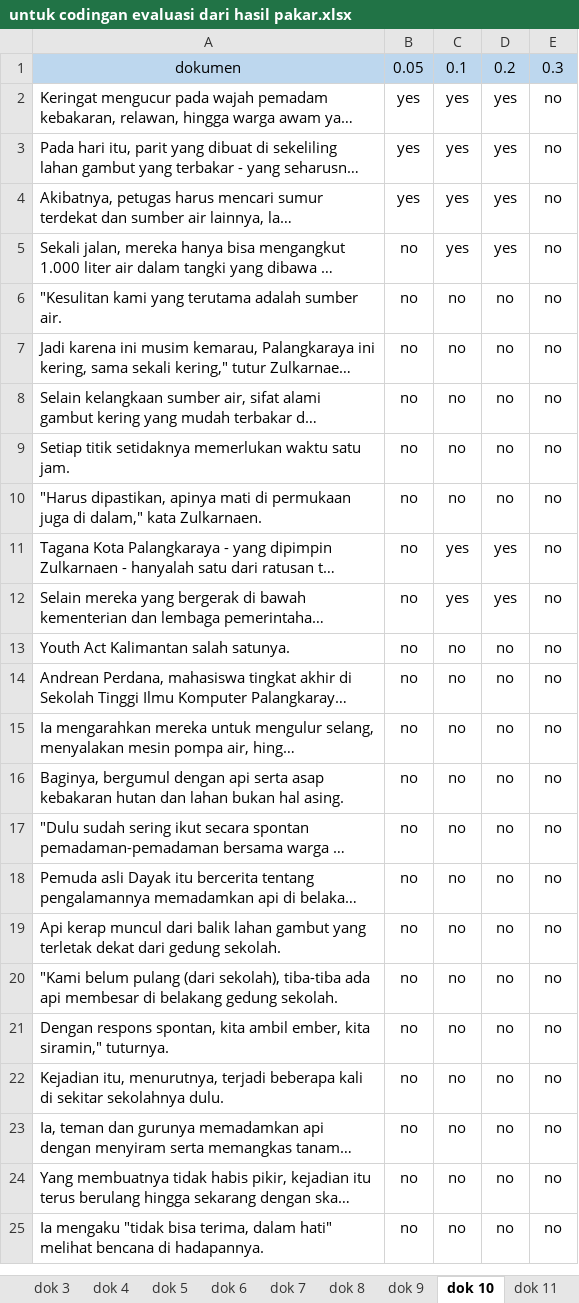
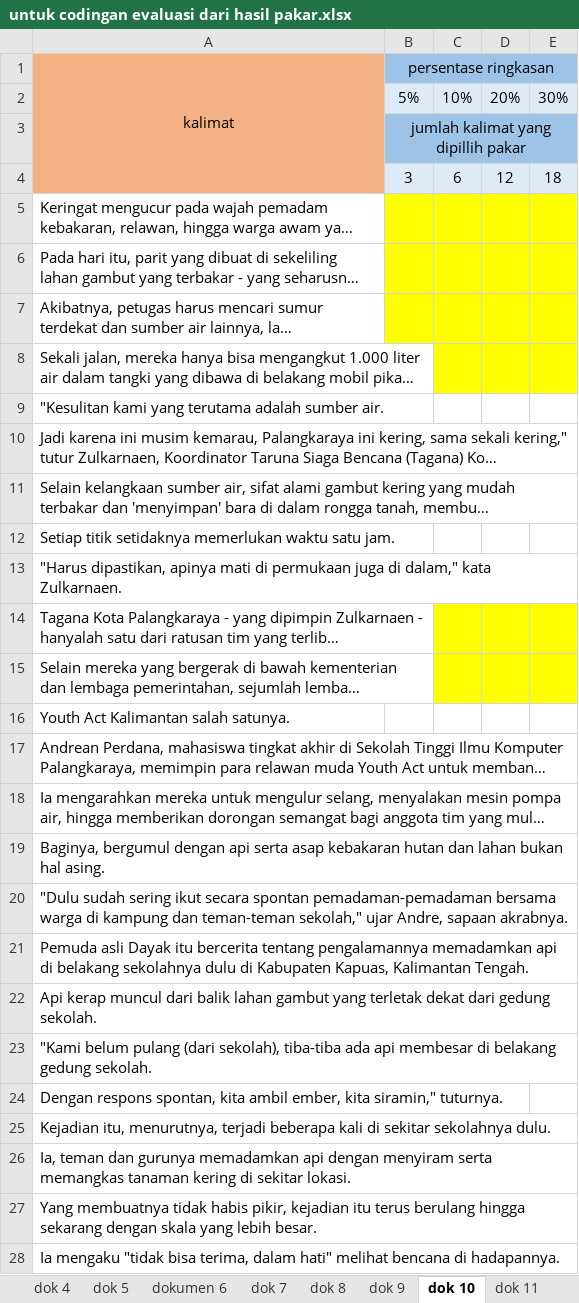
Before and after one commit to dahliahadfury/automaticsummarize, an Excel workbook: evaluasi/untuk codingan evaluasi dari hasil pakar.xlsx, sheet dok 10, drawn as a sheet; only a part is shown; long unchanged cells end in …; values as stored, in another font and other column widths than the file's, no borders; removed rows and columns are numbered as before the commit, all else as after; the diff covers the shown part only; the diff names each change by its address in the sheet, - before the commit and + after, or states it on an @@ line.

```diff
--- a/evaluasi/untuk codingan evaluasi dari hasil pakar.xlsx (sheet dok 10)
+++ b/evaluasi/untuk codingan evaluasi dari hasil pakar.xlsx (sheet dok 10)
-sheet tab: dok 6
+sheet tab: dokumen 6
-row 1: dokumen | 0.05 | 0.1 | 0.2 | 0.3
+row 1: kalimat | persentase ringkasan
+row 2:  | 5% | 10% | 20% | 30%
+row 3:  | jumlah kalimat yang dipillih pakar
+row 4:  | 3 | 6 | 12 | 18
-B5:B7: yes
+B5:B7: (empty)
-B5:E7 fill: none
+B5:E7 fill: #FFFF00
-C5:C8: yes
+C5:C8: (empty)
-D5:D8: yes
+D5:D8: (empty)
-E5:E28: no
+E5:E28: (empty)
-B8:B28: no
+B8:B28: (empty)
-C8:E8 fill: none
+C8:E8 fill: #FFFF00
-C9:C13: no
+C9:C13: (empty)
-D9:D13: no
+D9:D13: (empty)
-C14:C15: yes
+C14:C15: (empty)
-C14:E15 fill: none
+C14:E15 fill: #FFFF00
-D14:D15: yes
+D14:D15: (empty)
-C16:C28: no
+C16:C28: (empty)
-D16:D28: no
+D16:D28: (empty)
```
Also changed, not shown: 7 added rows, 1 removed row, 124 edited cells and cell formats elsewhere in this sheet, sheet dok 5, sheet dok 8, sheet dok 9, sheet dok 1, sheet dok 7, sheet dok 4, 3 more sheets, implementasi/implementasi coding.xlsx, 52 other files.
